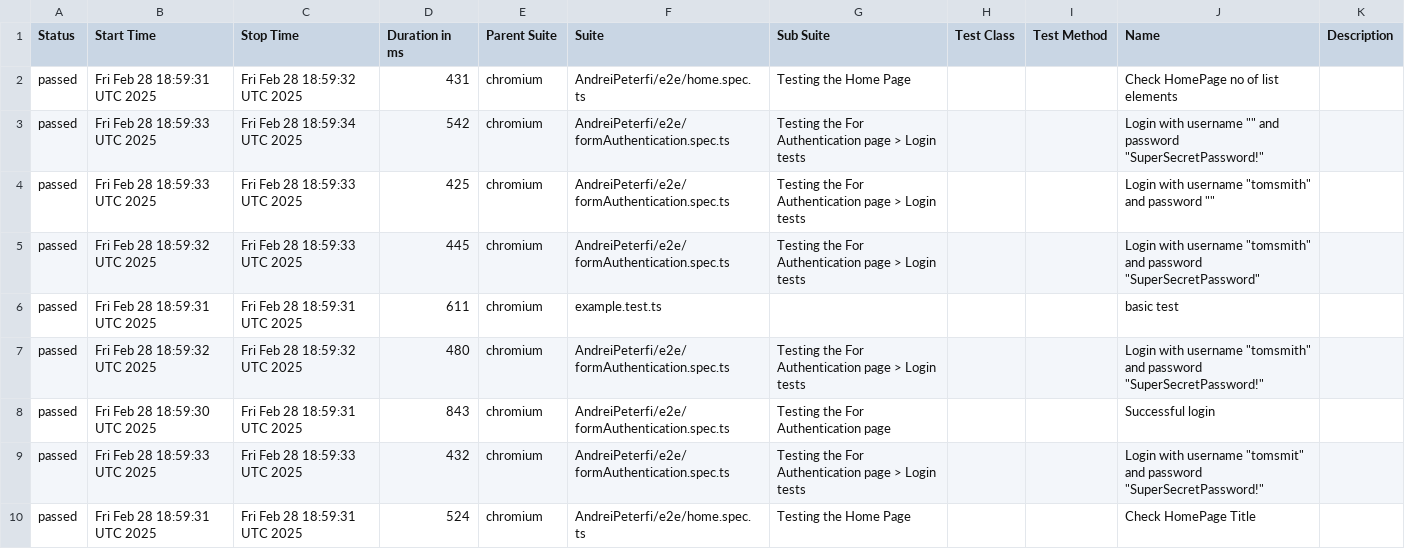
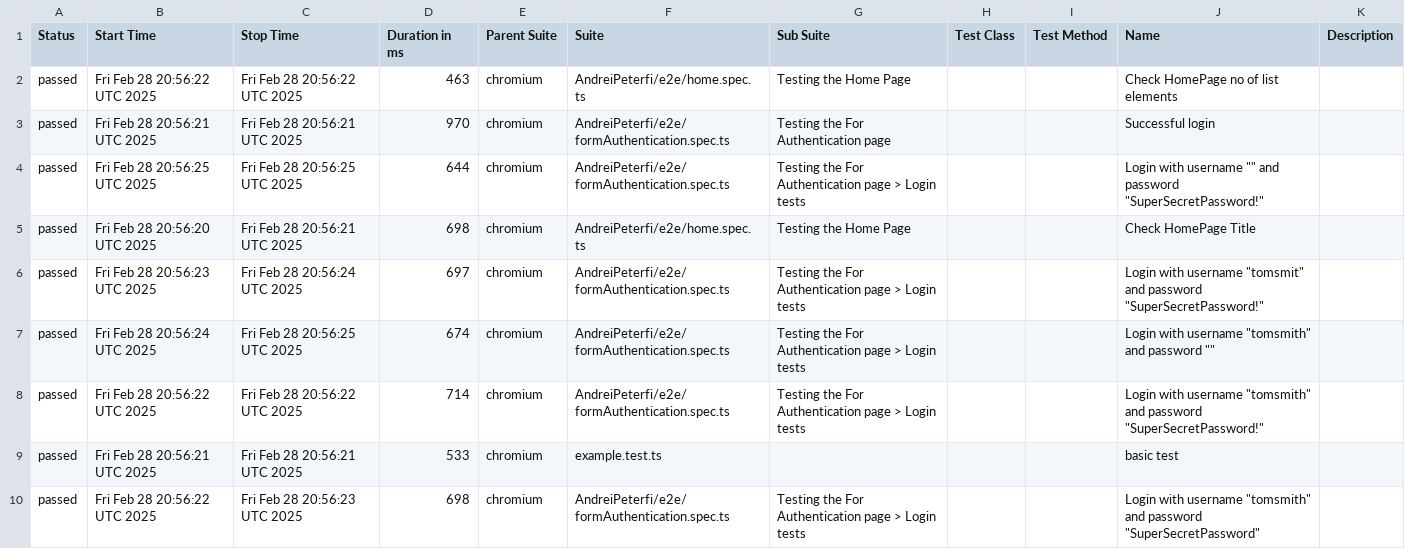
Before and after one commit to PeterfiAndrei/UltimateLearningProject, a CSV file: data/suites.csv, drawn as a sheet.

```diff
--- a/data/suites.csv
+++ b/data/suites.csv
@@ -1,10 +1,10 @@
 "Status","Start Time","Stop Time","Duration in ms","Parent Suite","Suite","Sub Suite","Test Class","Test Method","Name","Description"
-"passed","Fri Feb 28 18:59:31 UTC 2025","Fri Feb 28 18:59:32 UTC 2025","431","chromium","AndreiPeterfi/e2e/home.spec.ts","Testing the Home Page","","","Check HomePage no of list elements",""
-"passed","Fri Feb 28 18:59:33 UTC 2025","Fri Feb 28 18:59:34 UTC 2025","542","chromium","AndreiPeterfi/e2e/formAuthentication.spec.ts","Testing the For Authentication page > Login tests","","","Login with username """" and password ""SuperSecretPassword!""",""
-"passed","Fri Feb 28 18:59:33 UTC 2025","Fri Feb 28 18:59:33 UTC 2025","425","chromium","AndreiPeterfi/e2e/formAuthentication.spec.ts","Testing the For Authentication page > Login tests","","","Login with username ""tomsmith"" and password """"",""
-"passed","Fri Feb 28 18:59:32 UTC 2025","Fri Feb 28 18:59:33 UTC 2025","445","chromium","AndreiPeterfi/e2e/formAuthentication.spec.ts","Testing the For Authentication page > Login tests","","","Login with username ""tomsmith"" and password ""SuperSecretPassword""",""
-"passed","Fri Feb 28 18:59:31 UTC 2025","Fri Feb 28 18:59:31 UTC 2025","611","chromium","example.test.ts","","","","basic test",""
-"passed","Fri Feb 28 18:59:32 UTC 2025","Fri Feb 28 18:59:32 UTC 2025","480","chromium","AndreiPeterfi/e2e/formAuthentication.spec.ts","Testing the For Authentication page > Login tests","","","Login with username ""tomsmith"" and password ""SuperSecretPassword!""",""
-"passed","Fri Feb 28 18:59:30 UTC 2025","Fri Feb 28 18:59:31 UTC 2025","843","chromium","AndreiPeterfi/e2e/formAuthentication.spec.ts","Testing the For Authentication page","","","Successful login",""
-"passed","Fri Feb 28 18:59:33 UTC 2025","Fri Feb 28 18:59:33 UTC 2025","432","chromium","AndreiPeterfi/e2e/formAuthentication.spec.ts","Testing the For Authentication page > Login tests","","","Login with username ""tomsmit"" and password ""SuperSecretPassword!""",""
-"passed","Fri Feb 28 18:59:31 UTC 2025","Fri Feb 28 18:59:31 UTC 2025","524","chromium","AndreiPeterfi/e2e/home.spec.ts","Testing the Home Page","","","Check HomePage Title",""
+"passed","Fri Feb 28 20:56:22 UTC 2025","Fri Feb 28 20:56:22 UTC 2025","463","chromium","AndreiPeterfi/e2e/home.spec.ts","Testing the Home Page","","","Check HomePage no of list elements",""
+"passed","Fri Feb 28 20:56:21 UTC 2025","Fri Feb 28 20:56:21 UTC 2025","970","chromium","AndreiPeterfi/e2e/formAuthentication.spec.ts","Testing the For Authentication page","","","Successful login",""
+"passed","Fri Feb 28 20:56:25 UTC 2025","Fri Feb 28 20:56:25 UTC 2025","644","chromium","AndreiPeterfi/e2e/formAuthentication.spec.ts","Testing the For Authentication page > Login tests","","","Login with username """" and password ""SuperSecretPassword!""",""
+"passed","Fri Feb 28 20:56:20 UTC 2025","Fri Feb 28 20:56:21 UTC 2025","698","chromium","AndreiPeterfi/e2e/home.spec.ts","Testing the Home Page","","","Check HomePage Title",""
+"passed","Fri Feb 28 20:56:23 UTC 2025","Fri Feb 28 20:56:24 UTC 2025","697","chromium","AndreiPeterfi/e2e/formAuthentication.spec.ts","Testing the For Authentication page > Login tests","","","Login with username ""tomsmit"" and password ""SuperSecretPassword!""",""
+"passed","Fri Feb 28 20:56:24 UTC 2025","Fri Feb 28 20:56:25 UTC 2025","674","chromium","AndreiPeterfi/e2e/formAuthentication.spec.ts","Testing the For Authentication page > Login tests","","","Login with username ""tomsmith"" and password """"",""
+"passed","Fri Feb 28 20:56:22 UTC 2025","Fri Feb 28 20:56:22 UTC 2025","714","chromium","AndreiPeterfi/e2e/formAuthentication.spec.ts","Testing the For Authentication page > Login tests","","","Login with username ""tomsmith"" and password ""SuperSecretPassword!""",""
+"passed","Fri Feb 28 20:56:21 UTC 2025","Fri Feb 28 20:56:21 UTC 2025","533","chromium","example.test.ts","","","","basic test",""
+"passed","Fri Feb 28 20:56:22 UTC 2025","Fri Feb 28 20:56:23 UTC 2025","698","chromium","AndreiPeterfi/e2e/formAuthentication.spec.ts","Testing the For Authentication page > Login tests","","","Login with username ""tomsmith"" and password ""SuperSecretPassword""",""
```
Also changed, not shown: 23 other files.
